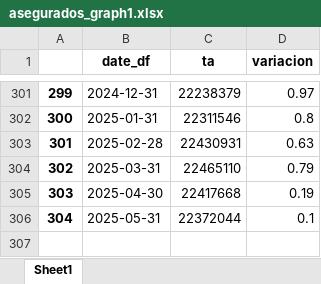
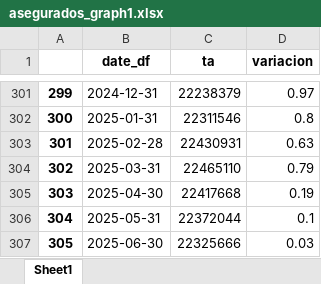
Before and after one commit to jfloresbmxt/tablero_macro, an Excel workbook: data/asegurados_graph1.xlsx, sheet Sheet1, drawn as a sheet; only a part is shown, gaps mark what is left out; values as stored, in another font and other column widths than the file's, no borders; the diff names each change by its address in the sheet, - before the commit and + after, or states it on an @@ line.

Commit message:
Arregla seccion asegurados totales, falta el arreglar el corte en los años 2010-11

```diff
--- a/data/asegurados_graph1.xlsx (sheet Sheet1)
+++ b/data/asegurados_graph1.xlsx (sheet Sheet1)
+row 307: 305 | 2025-06-30 | 22325666 | 0.03
```
Also changed, not shown: data/asegurados_graph2.xlsx, data/asegurados_graph3.xlsx, 2 other files.
